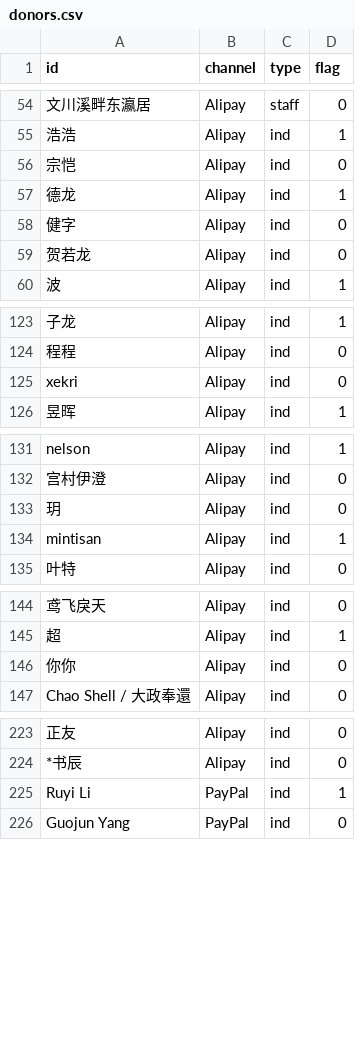
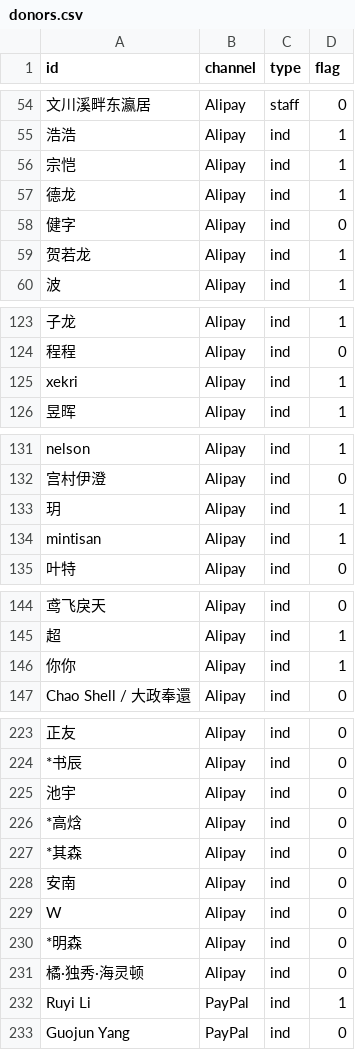
Before and after one commit to realfish/typedraw, a CSV file: public/csv/donors.csv, drawn as a sheet; only a part is shown, gaps mark what is left out; the diff names each change by its address in the sheet, - before the commit and + after, or states it on an @@ line.

Commit message:
Update donor list

```diff
--- a/public/csv/donors.csv
+++ b/public/csv/donors.csv
-D56 (flag): 0
+D56 (flag): 1
-D59 (flag): 0
+D59 (flag): 1
-D125 (flag): 0
+D125 (flag): 1
-D133 (flag): 0
+D133 (flag): 1
-D146 (flag): 0
+D146 (flag): 1
+row 225: 池宇 | Alipay | ind | 0
+row 226: *高焓 | Alipay | ind | 0
+row 227: *其森 | Alipay | ind | 0
+row 228: 安南 | Alipay | ind | 0
+row 229: W | Alipay | ind | 0
+row 230: *明森 | Alipay | ind | 0
+row 231: 橘·独秀·海灵顿 | Alipay | ind | 0
```
